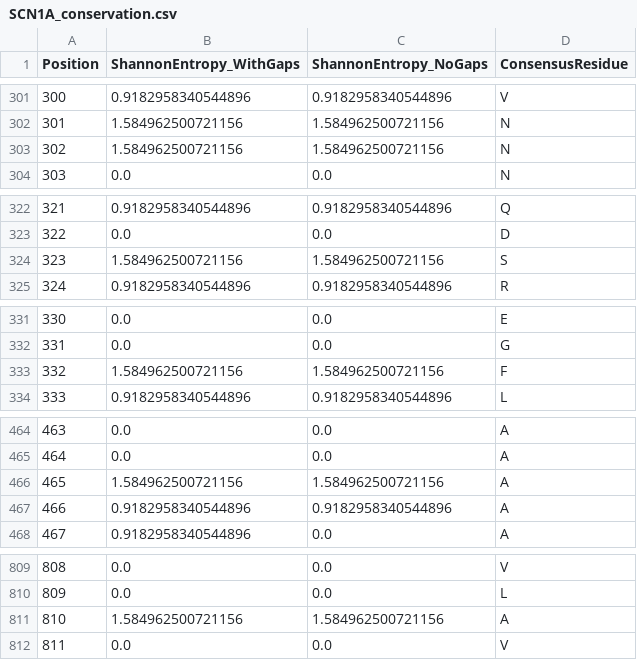
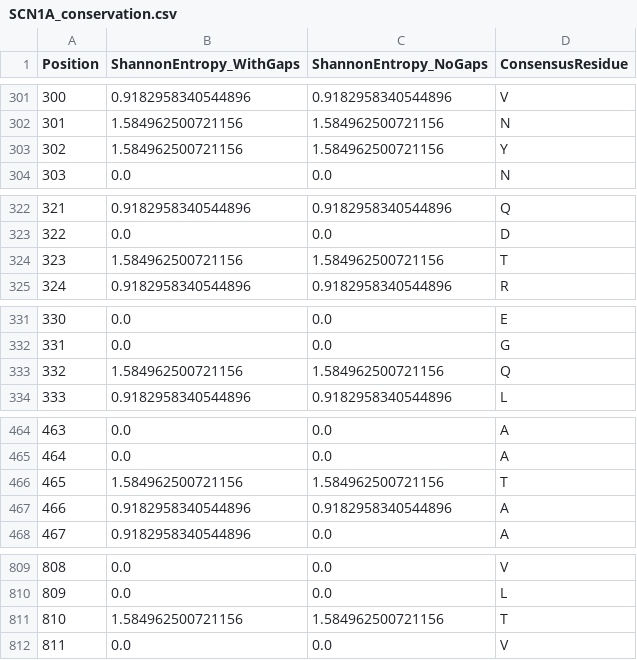
Before and after one commit to wperlichek/comparative-genomics-pipeline, a CSV file: data/output/conservation/SCN1A_conservation.csv, drawn as a sheet; only a part is shown, gaps mark what is left out; the diff covers the shown part only.

```diff
--- a/data/output/conservation/SCN1A_conservation.csv
+++ b/data/output/conservation/SCN1A_conservation.csv
@@ -302,3 +302,3 @@ Position,ShannonEntropy_WithGaps,ShannonEntropy_NoGaps,ConsensusResidue
 301,1.584962500721156,1.584962500721156,N
-302,1.584962500721156,1.584962500721156,N
+302,1.584962500721156,1.584962500721156,Y
 303,0.0,0.0,N
@@ -323,3 +323,3 @@ Position,ShannonEntropy_WithGaps,ShannonEntropy_NoGaps,ConsensusResidue
 322,0.0,0.0,D
-323,1.584962500721156,1.584962500721156,S
+323,1.584962500721156,1.584962500721156,T
 324,0.9182958340544896,0.9182958340544896,R
@@ -332,3 +332,3 @@ Position,ShannonEntropy_WithGaps,ShannonEntropy_NoGaps,ConsensusResidue
 331,0.0,0.0,G
-332,1.584962500721156,1.584962500721156,F
+332,1.584962500721156,1.584962500721156,Q
 333,0.9182958340544896,0.9182958340544896,L
@@ -465,3 +465,3 @@ Position,ShannonEntropy_WithGaps,ShannonEntropy_NoGaps,ConsensusResidue
 464,0.0,0.0,A
-465,1.584962500721156,1.584962500721156,A
+465,1.584962500721156,1.584962500721156,T
 466,0.9182958340544896,0.9182958340544896,A
@@ -810,3 +810,3 @@ Position,ShannonEntropy_WithGaps,ShannonEntropy_NoGaps,ConsensusResidue
 809,0.0,0.0,L
-810,1.584962500721156,1.584962500721156,A
+810,1.584962500721156,1.584962500721156,T
 811,0.0,0.0,V
```
Also changed, not shown: 3 edited cells elsewhere in this file, data/output/conservation/CACNA1H_conservation.csv, data/output/conservation/GABRA1_conservation.csv, 6 other files.
